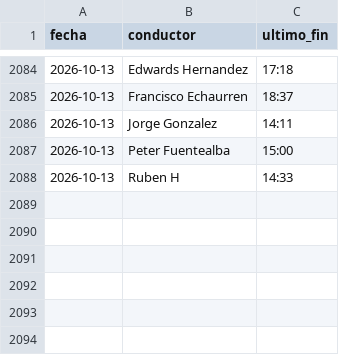
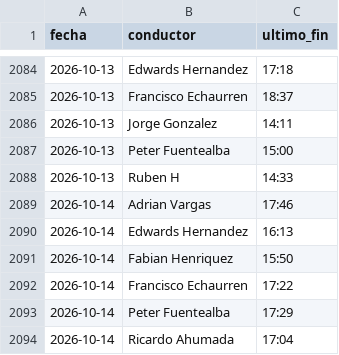
Before and after one commit to rubness007/qz-13a41abc58, a CSV file: 5d1b7c3a.csv, drawn as a sheet; only a part is shown, gaps mark what is left out; the diff names each change by its address in the sheet, - before the commit and + after, or states it on an @@ line.

Commit message:
Jornadas 2026-10-14

```diff
--- a/5d1b7c3a.csv
+++ b/5d1b7c3a.csv
+row 2089: 2026-10-14 | Adrian Vargas | 17:46
+row 2090: 2026-10-14 | Edwards Hernandez | 16:13
+row 2091: 2026-10-14 | Fabian Henriquez | 15:50
+row 2092: 2026-10-14 | Francisco Echaurren | 17:22
+row 2093: 2026-10-14 | Peter Fuentealba | 17:29
+row 2094: 2026-10-14 | Ricardo Ahumada | 17:04
```
